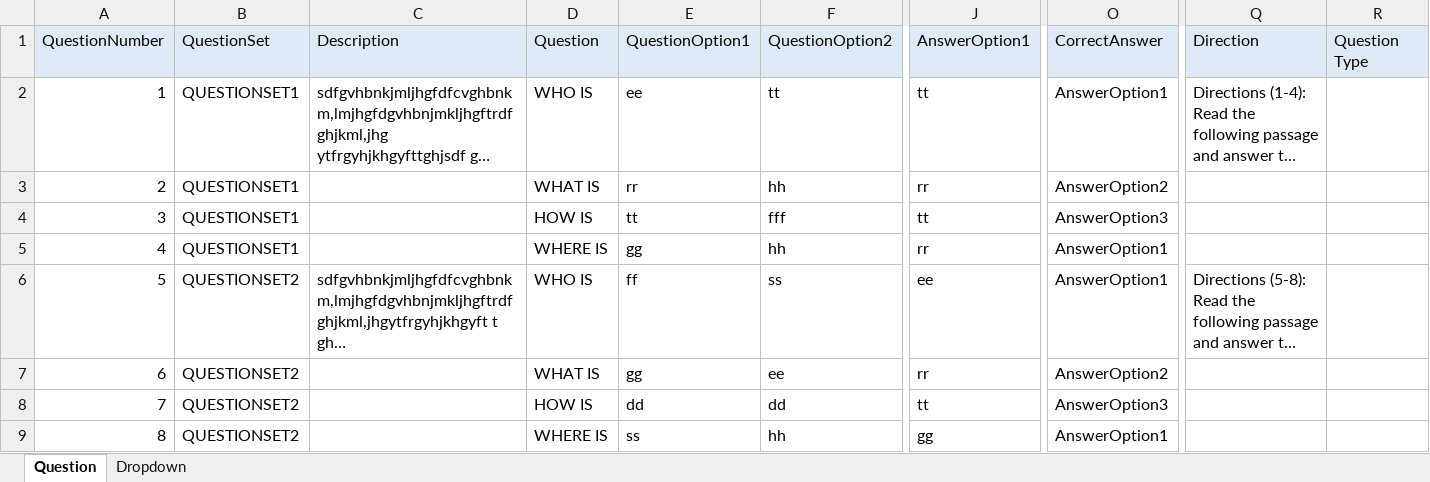
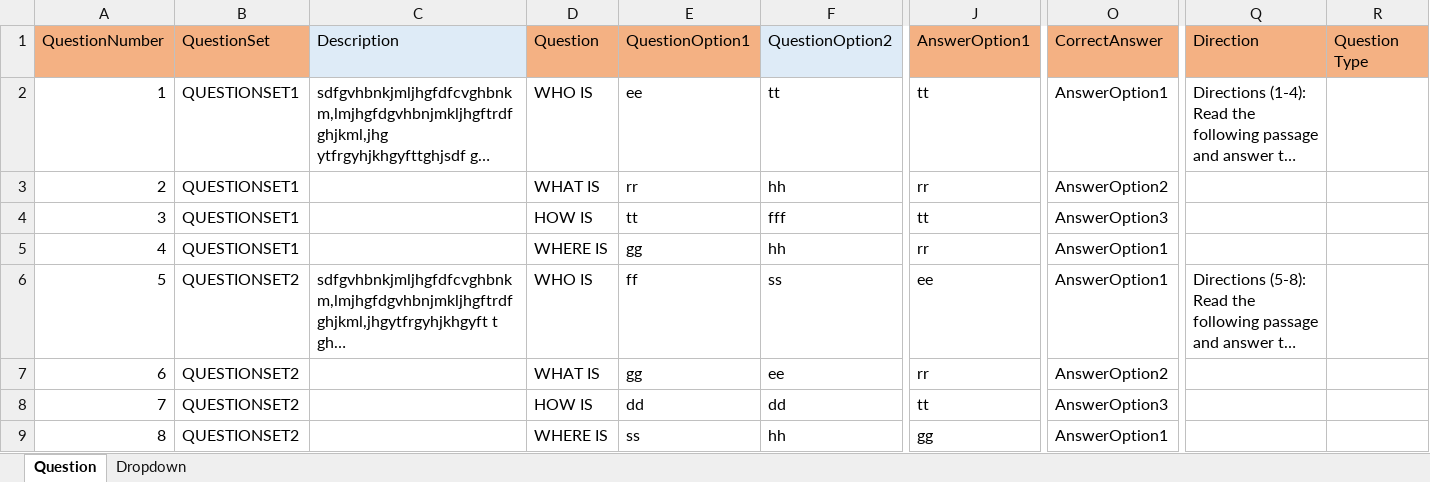
Before and after one commit to lijorajan2010/OnlineMasterG, an Excel workbook: Content/Sample/QuestionFormat_Sample.xlsx, sheet Question, drawn as a sheet; only a part is shown, gaps mark what is left out; long unchanged cells end in …; values as stored, in another font and other column widths than the file's, no borders; the diff names each change by its address in the sheet, - before the commit and + after, or states it on an @@ line.

```diff
--- a/Content/Sample/QuestionFormat_Sample.xlsx (sheet Question)
+++ b/Content/Sample/QuestionFormat_Sample.xlsx (sheet Question)
-A1:B1 fill: #DEEBF7
+A1:B1 fill: #F4B183
-D1:E1 fill: #DEEBF7
+D1:E1 fill: #F4B183
-J1 fill: #DEEBF7
+J1 fill: #F4B183
-O1 fill: #DEEBF7
+O1 fill: #F4B183
-Q1:R1 fill: #DEEBF7
+Q1:R1 fill: #F4B183
```
Also changed, not shown: 19 other files.
